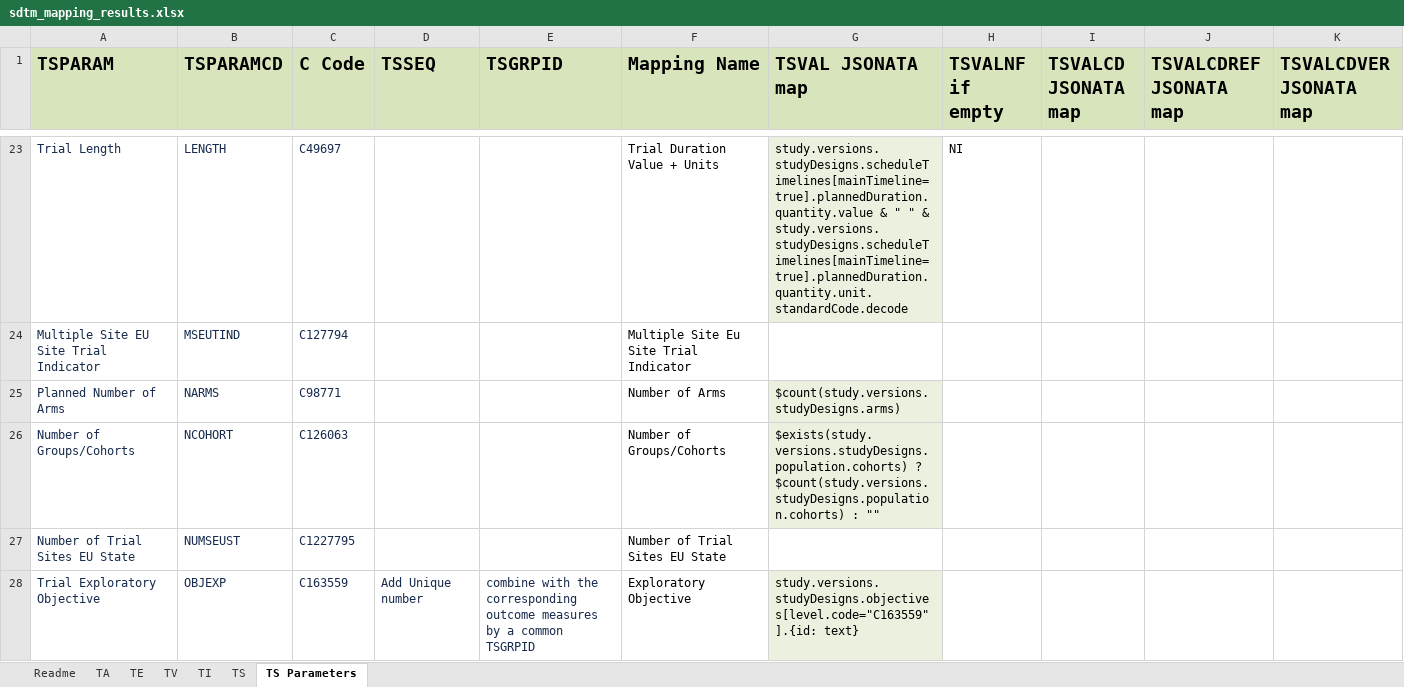
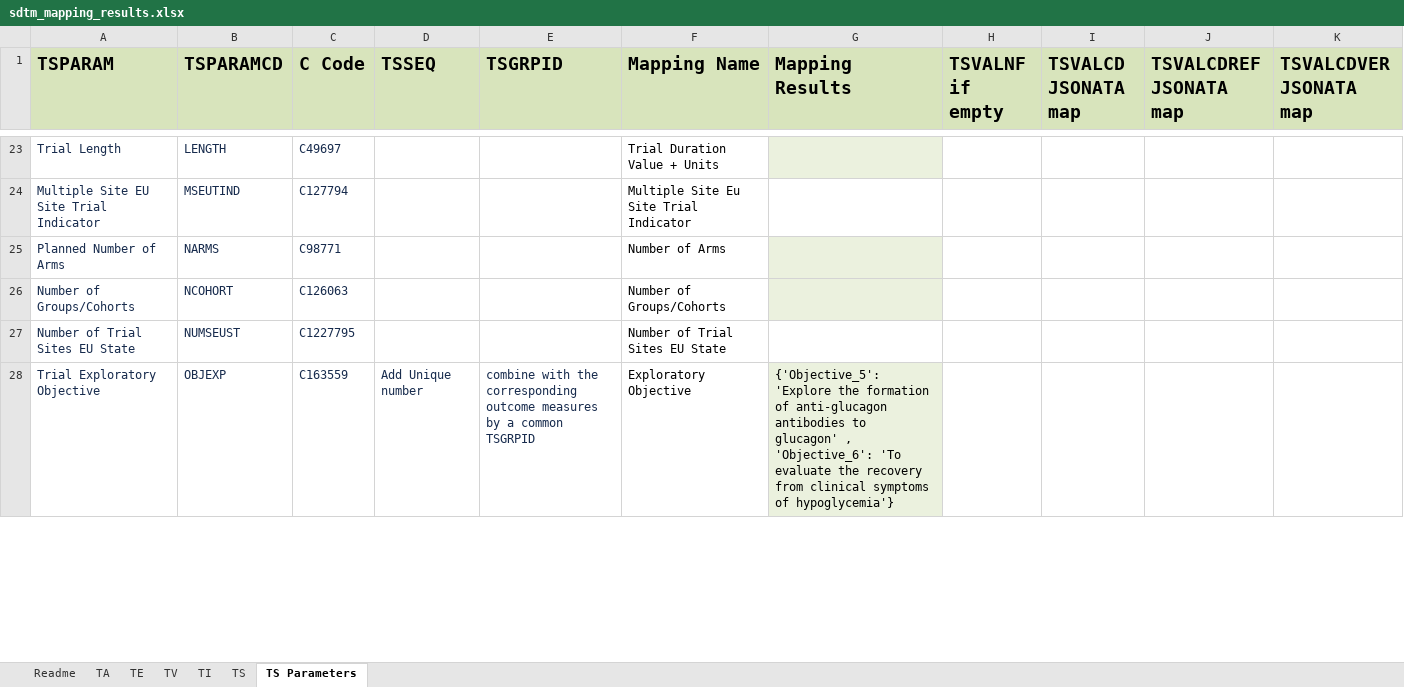
Before and after one commit to ClinLine/USDM_SDTM_mapper, an Excel workbook: Output/sdtm_mapping_results.xlsx, sheet TS Parameters, drawn as a sheet; only a part is shown, gaps mark what is left out; values as stored, in another font and other column widths than the file's, no borders; the diff covers the shown part only; the diff names each change by its address in the sheet, - before the commit and + after, or states it on an @@ line.

```diff
--- a/Output/sdtm_mapping_results.xlsx (sheet TS Parameters)
+++ b/Output/sdtm_mapping_results.xlsx (sheet TS Parameters)
-G1: TSVAL JSONATA map
+G1: Mapping Results
-G23 (Mapping Results): study.versions.studyDesigns.scheduleTimelines[mainTimeline=true].plannedDuration.quantity.value & " " & study.versions.studyDesigns.scheduleTimelines[mainTimeline=true].plannedDuration.quantity.unit.standardCode.decode
+G23 (Mapping Results): (empty)
-H23 (TSVALNF if empty): NI
+H23 (TSVALNF if empty): (empty)
-G25 (Mapping Results): $count(study.versions.studyDesigns.arms)
+G25 (Mapping Results): (empty)
-G26 (Mapping Results): $exists(study.versions.studyDesigns.population.cohorts) ? $count(study.versions.studyDesigns.population.cohorts) : ""
+G26 (Mapping Results): (empty)
-G28 (Mapping Results): study.versions.studyDesigns.objectives[level.code="C163559"].{id: text}
+G28 (Mapping Results): {'Objective_5': 'Explore the formation of anti-glucagon antibodies to glucagon' , 'Objective_6': 'To evaluate the recovery from clinical symptoms of hypoglycemia'}
```
Also changed, not shown: 94 edited cells elsewhere in this sheet, sheet TS, sheet TI, 2 other files.
